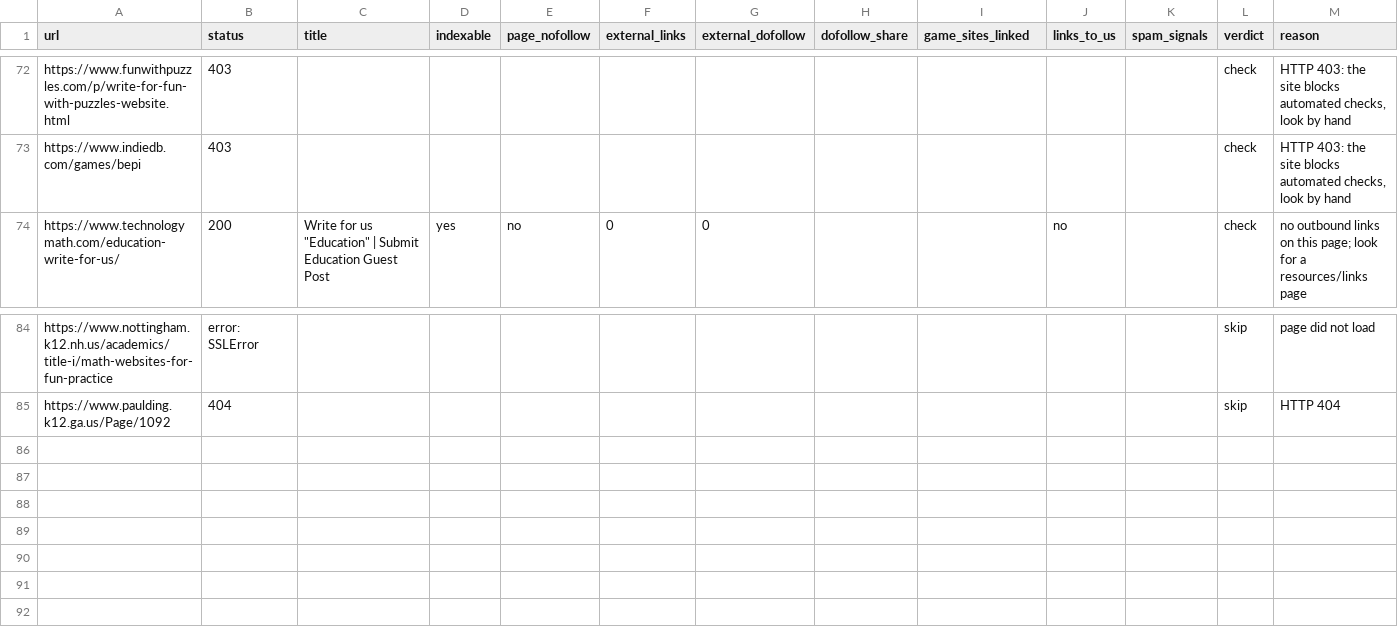
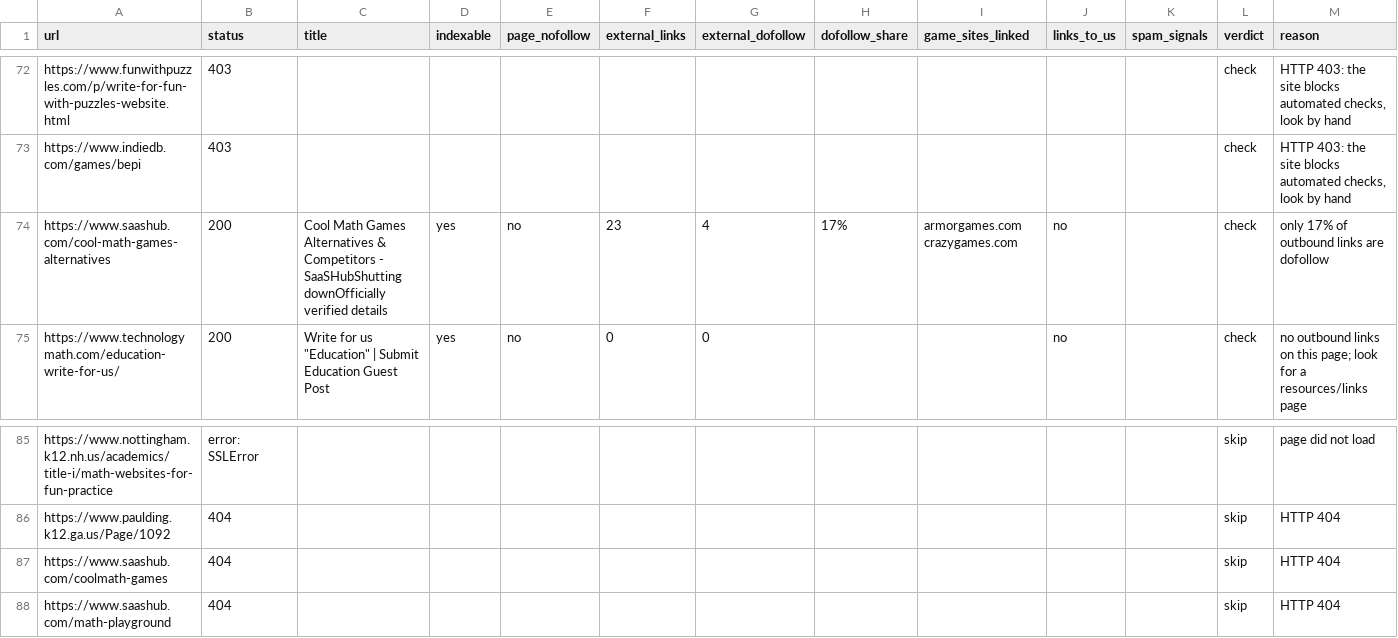
Before and after one commit to thanhnt1910/gsc-data, a CSV file: data/prospects/rel-2026-10-07.csv, drawn as a sheet; only a part is shown, gaps mark what is left out.

```diff
--- a/data/prospects/rel-2026-10-07.csv
+++ b/data/prospects/rel-2026-10-07.csv
@@ -73,2 +73,3 @@ https://www.funwithpuzzles.com/p/write-for-fun-with-puzzles-website.html,403,,,,
 https://www.indiedb.com/games/bepi,403,,,,,,,,,,check,"HTTP 403: the site blocks automated checks, look by hand"
+https://www.saashub.com/cool-math-games-alternatives,200,Cool Math Games Alternatives & Competitors - SaaSHubShutting downOfficially verified details,yes,no,23,4,17%,armorgames.com crazygames.com,no,,check,only 17% of outbound links are dofollow
 https://www.technologymath.com/education-write-for-us/,200,"Write for us ""Education"" | Submit Education Guest Post",yes,no,0,0,,,no,,check,no outbound links on this page; look for a resources/links page
@@ -85 +86,3 @@ https://www.nottingham.k12.nh.us/academics/title-i/math-websites-for-fun-practic
 https://www.paulding.k12.ga.us/Page/1092,404,,,,,,,,,,skip,HTTP 404
+https://www.saashub.com/coolmath-games,404,,,,,,,,,,skip,HTTP 404
+https://www.saashub.com/math-playground,404,,,,,,,,,,skip,HTTP 404
```
